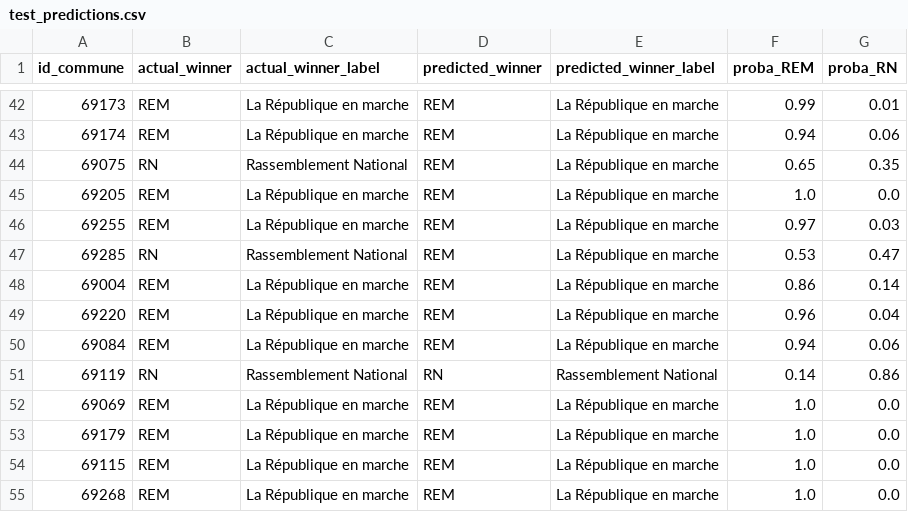
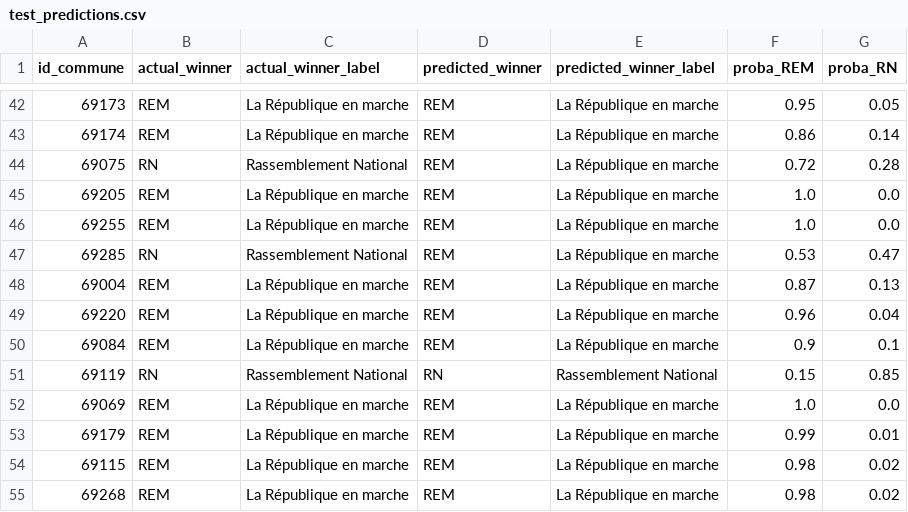
Before and after one commit to Albatross-MSPR/election-presidentielle, a CSV file: src/ml/outputs/random_forest_without_t1/test_predictions.csv, drawn as a sheet; only a part is shown, gaps mark what is left out; the diff covers the shown part only.

```diff
--- a/src/ml/outputs/random_forest_without_t1/test_predictions.csv
+++ b/src/ml/outputs/random_forest_without_t1/test_predictions.csv
@@ -42,14 +42,14 @@ id_commune,actual_winner,actual_winner_label,predicted_winner,predicted_winner_l
-69173,REM,La République en marche,REM,La République en marche,0.99,0.01
-69174,REM,La République en marche,REM,La République en marche,0.94,0.06
-69075,RN,Rassemblement National,REM,La République en marche,0.65,0.35
+69173,REM,La République en marche,REM,La République en marche,0.95,0.05
+69174,REM,La République en marche,REM,La République en marche,0.86,0.14
+69075,RN,Rassemblement National,REM,La République en marche,0.72,0.28
 69205,REM,La République en marche,REM,La République en marche,1.0,0.0
-69255,REM,La République en marche,REM,La République en marche,0.97,0.03
+69255,REM,La République en marche,REM,La République en marche,1.0,0.0
 69285,RN,Rassemblement National,REM,La République en marche,0.53,0.47
-69004,REM,La République en marche,REM,La République en marche,0.86,0.14
+69004,REM,La République en marche,REM,La République en marche,0.87,0.13
 69220,REM,La République en marche,REM,La République en marche,0.96,0.04
-69084,REM,La République en marche,REM,La République en marche,0.94,0.06
-69119,RN,Rassemblement National,RN,Rassemblement National,0.14,0.86
+69084,REM,La République en marche,REM,La République en marche,0.9,0.1
+69119,RN,Rassemblement National,RN,Rassemblement National,0.15,0.85
 69069,REM,La République en marche,REM,La République en marche,1.0,0.0
-69179,REM,La République en marche,REM,La République en marche,1.0,0.0
-69115,REM,La République en marche,REM,La République en marche,1.0,0.0
-69268,REM,La République en marche,REM,La République en marche,1.0,0.0
+69179,REM,La République en marche,REM,La République en marche,0.99,0.01
+69115,REM,La République en marche,REM,La République en marche,0.98,0.02
+69268,REM,La République en marche,REM,La République en marche,0.98,0.02
```
Also changed, not shown: 66 edited cells elsewhere in this file, src/ml/outputs/nuance_predict_winner_REM/feature_importance.csv, src/ml/outputs/nuance_predict_winner_REM/test_predictions.csv, 7 other files.
